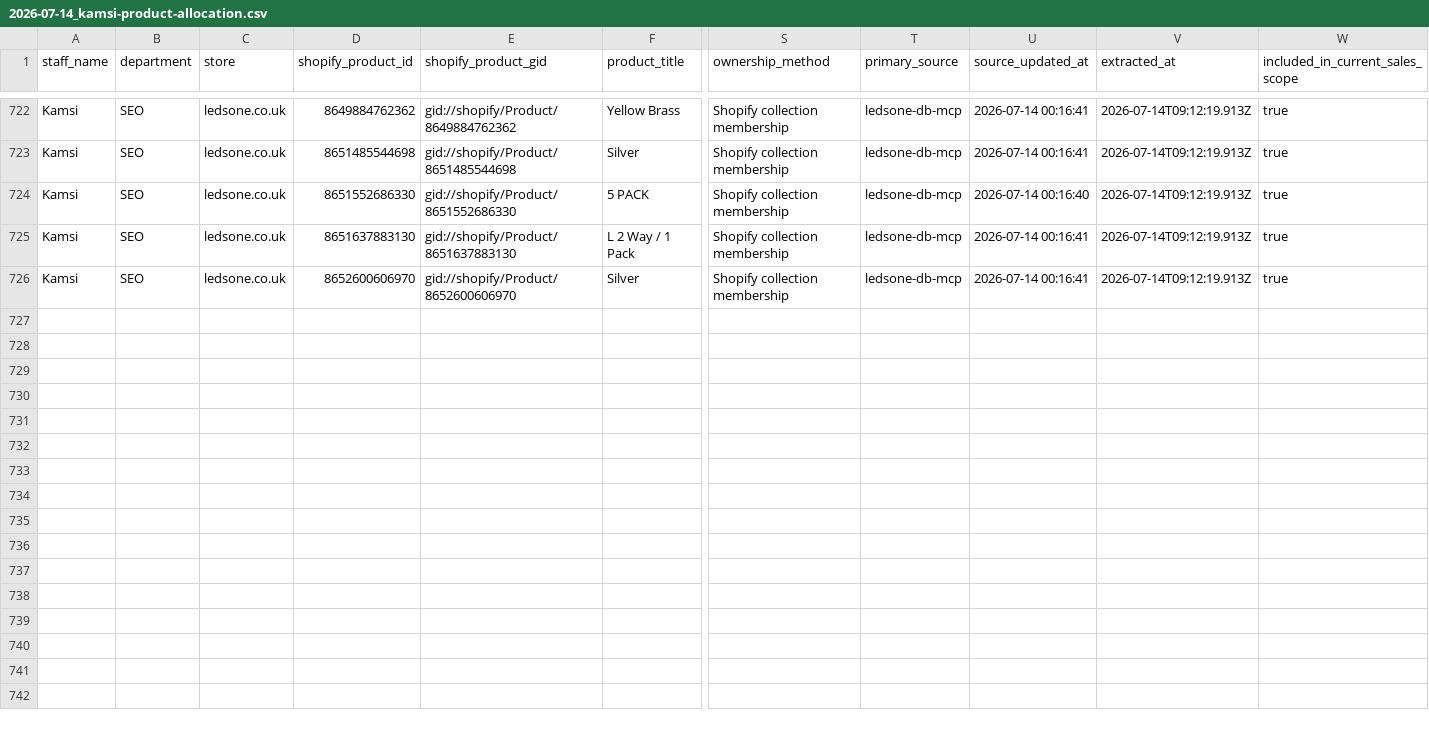
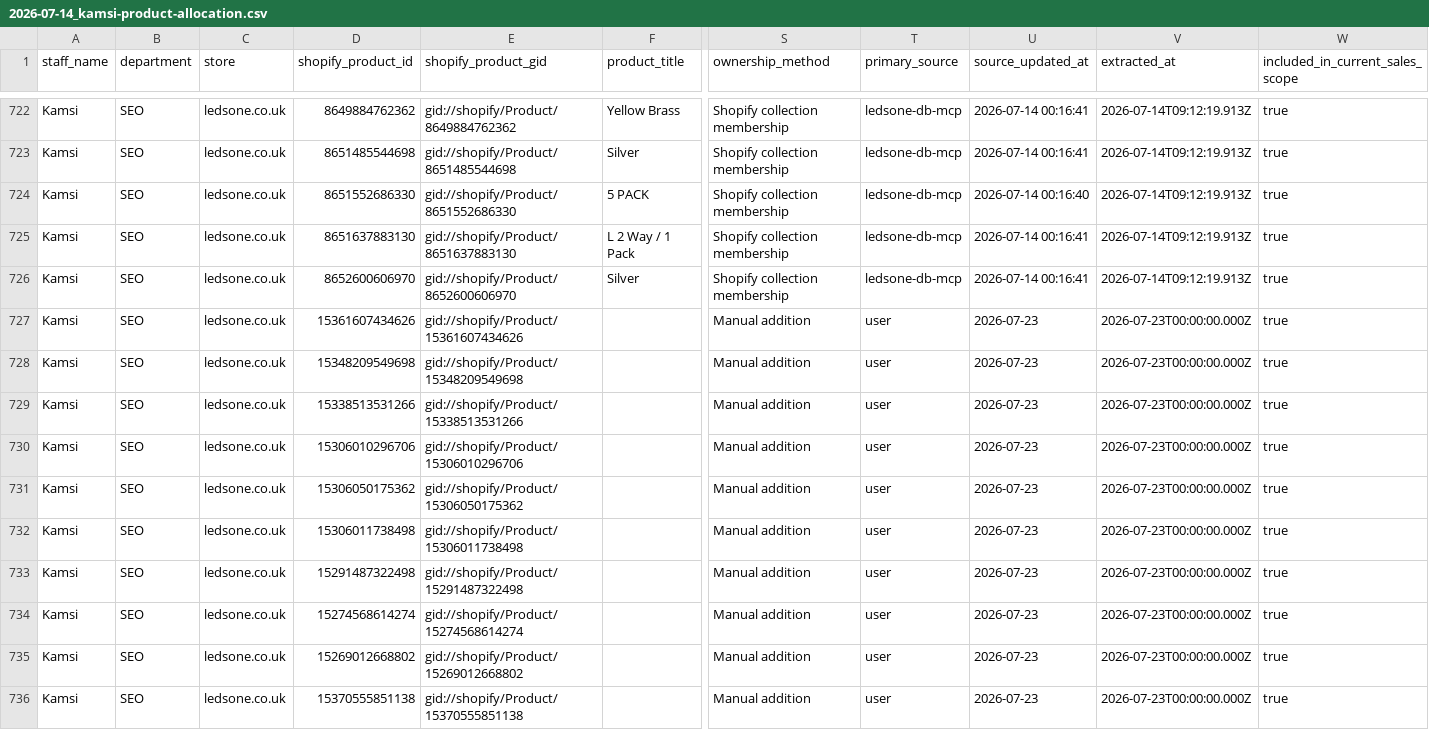
Before and after one commit to kuberandigit-coder/aios-2, a CSV file: reports/Kamsi/data/2026-07-14_kamsi-product-allocation.csv, drawn as a sheet; only a part is shown, gaps mark what is left out; rows hold the shown columns only; the diff names each change by its address in the sheet, - before the commit and + after, or states it on an @@ line.

```diff
--- a/reports/Kamsi/data/2026-07-14_kamsi-product-allocation.csv
+++ b/reports/Kamsi/data/2026-07-14_kamsi-product-allocation.csv
+row 727: Kamsi | SEO | ledsone.co.uk | 15361607434626 | gid://shopify/Product/15361607434626 |  | Manual addition | user | 2026-07-23 | 2026-07-23T00:00:00.000Z | true
+row 728: Kamsi | SEO | ledsone.co.uk | 15348209549698 | gid://shopify/Product/15348209549698 |  | Manual addition | user | 2026-07-23 | 2026-07-23T00:00:00.000Z | true
+row 729: Kamsi | SEO | ledsone.co.uk | 15338513531266 | gid://shopify/Product/15338513531266 |  | Manual addition | user | 2026-07-23 | 2026-07-23T00:00:00.000Z | true
+row 730: Kamsi | SEO | ledsone.co.uk | 15306010296706 | gid://shopify/Product/15306010296706 |  | Manual addition | user | 2026-07-23 | 2026-07-23T00:00:00.000Z | true
+row 731: Kamsi | SEO | ledsone.co.uk | 15306050175362 | gid://shopify/Product/15306050175362 |  | Manual addition | user | 2026-07-23 | 2026-07-23T00:00:00.000Z | true
+row 732: Kamsi | SEO | ledsone.co.uk | 15306011738498 | gid://shopify/Product/15306011738498 |  | Manual addition | user | 2026-07-23 | 2026-07-23T00:00:00.000Z | true
+row 733: Kamsi | SEO | ledsone.co.uk | 15291487322498 | gid://shopify/Product/15291487322498 |  | Manual addition | user | 2026-07-23 | 2026-07-23T00:00:00.000Z | true
+row 734: Kamsi | SEO | ledsone.co.uk | 15274568614274 | gid://shopify/Product/15274568614274 |  | Manual addition | user | 2026-07-23 | 2026-07-23T00:00:00.000Z | true
+row 735: Kamsi | SEO | ledsone.co.uk | 15269012668802 | gid://shopify/Product/15269012668802 |  | Manual addition | user | 2026-07-23 | 2026-07-23T00:00:00.000Z | true
+row 736: Kamsi | SEO | ledsone.co.uk | 15370555851138 | gid://shopify/Product/15370555851138 |  | Manual addition | user | 2026-07-23 | 2026-07-23T00:00:00.000Z | true
```
Also changed, not shown: reports/digital-marketing-member-pages/api/data/kamsi-product-allocation.csv, 27 other files.
